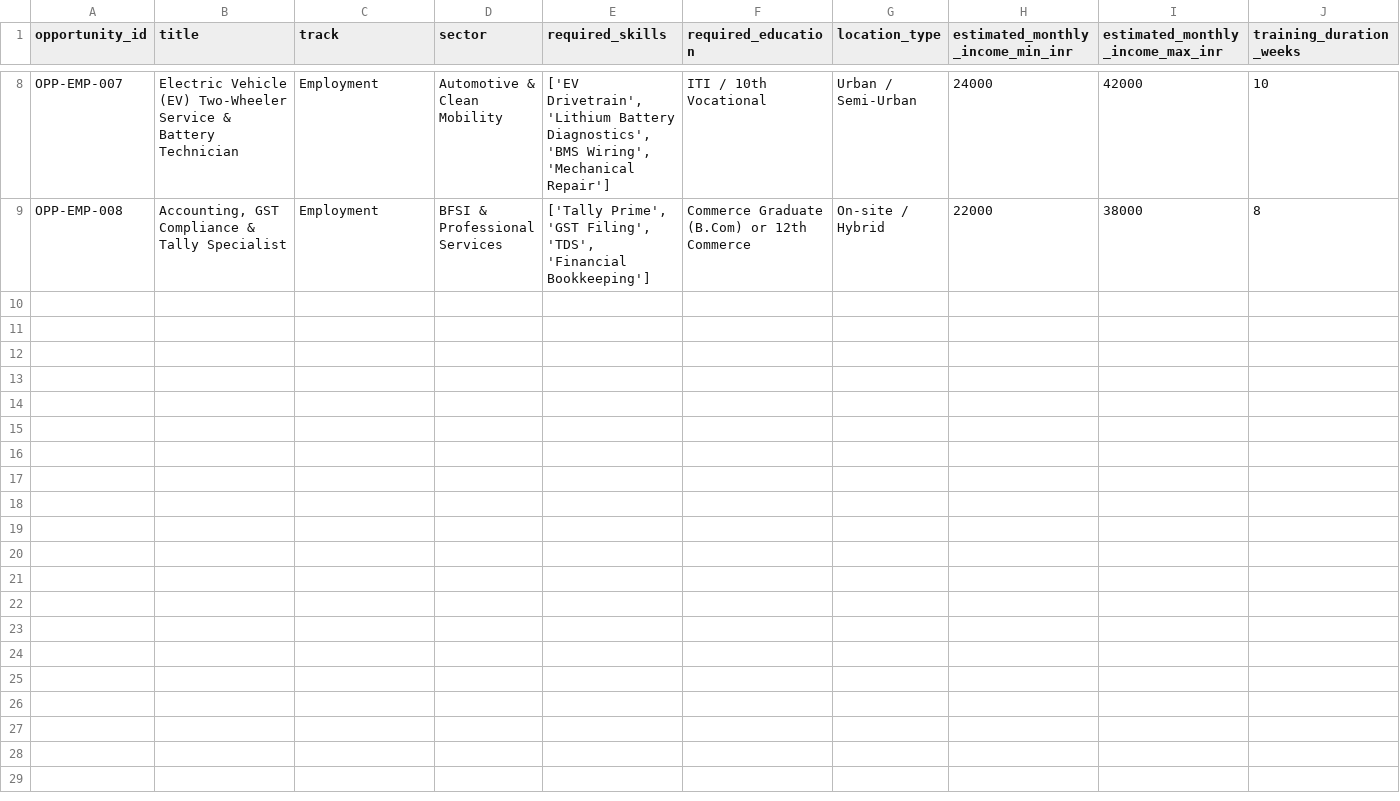
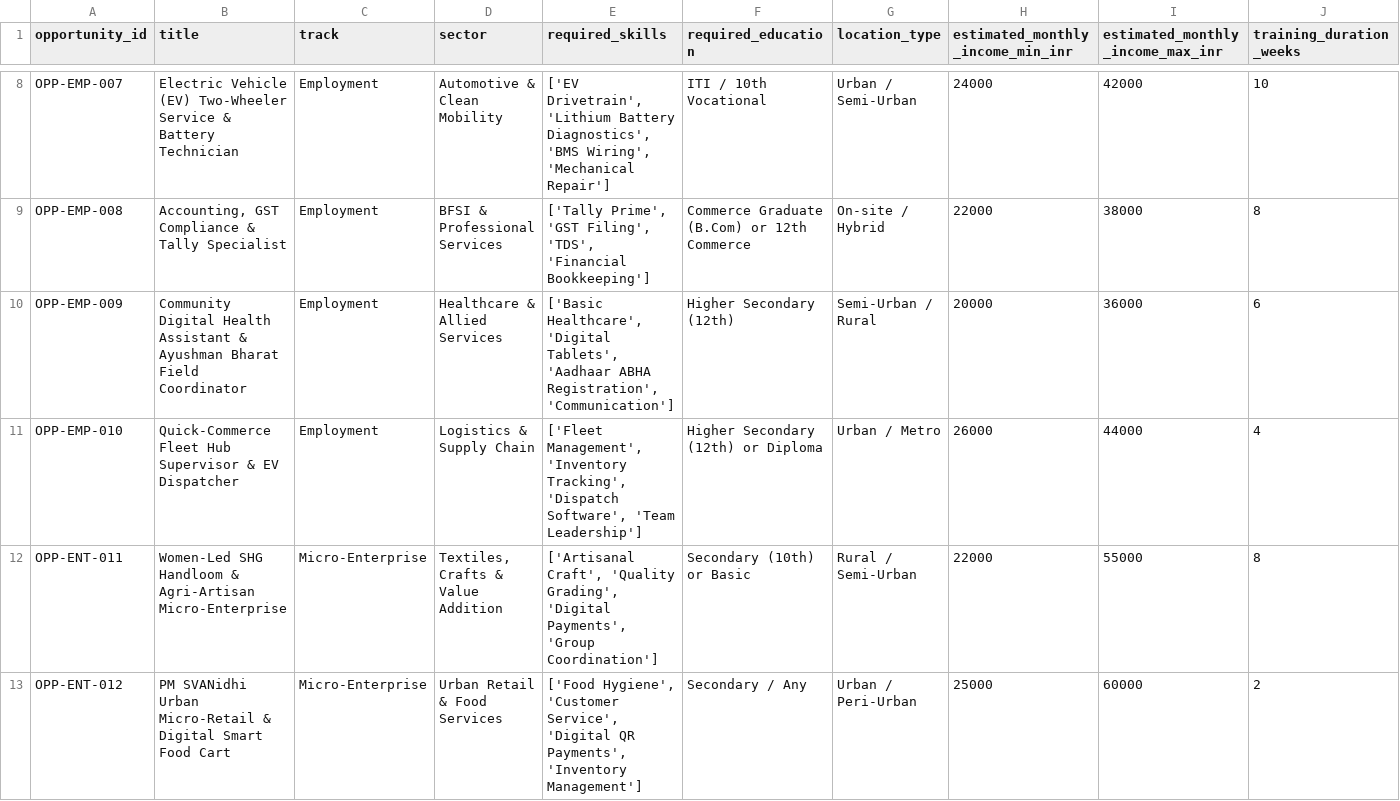
Before and after one commit to adityasingh221204-wq/AAYAM, a CSV file: data/processed/opportunities/opportunity_catalogue.csv, drawn as a sheet; only a part is shown, gaps mark what is left out; rows hold the shown columns only; the diff names each change by its address in the sheet, - before the commit and + after, or states it on an @@ line.

```diff
--- a/data/processed/opportunities/opportunity_catalogue.csv
+++ b/data/processed/opportunities/opportunity_catalogue.csv
+row 10: OPP-EMP-009 | Community Digital Health Assistant & Ayushman Bharat Field Coordinator | Employment | Healthcare & Allied Services | ['Basic Healthcare', 'Digital Tablets', 'Aadhaar ABHA Registration', 'Communication'] | Higher Secondary (12th) | Semi-Urban / Rural | 20000 | 36000 | 6
+row 11: OPP-EMP-010 | Quick-Commerce Fleet Hub Supervisor & EV Dispatcher | Employment | Logistics & Supply Chain | ['Fleet Management', 'Inventory Tracking', 'Dispatch Software', 'Team Leadership'] | Higher Secondary (12th) or Diploma | Urban / Metro | 26000 | 44000 | 4
+row 12: OPP-ENT-011 | Women-Led SHG Handloom & Agri-Artisan Micro-Enterprise | Micro-Enterprise | Textiles, Crafts & Value Addition | ['Artisanal Craft', 'Quality Grading', 'Digital Payments', 'Group Coordination'] | Secondary (10th) or Basic | Rural / Semi-Urban | 22000 | 55000 | 8
+row 13: OPP-ENT-012 | PM SVANidhi Urban Micro-Retail & Digital Smart Food Cart | Micro-Enterprise | Urban Retail & Food Services | ['Food Hygiene', 'Customer Service', 'Digital QR Payments', 'Inventory Management'] | Secondary / Any | Urban / Peri-Urban | 25000 | 60000 | 2
```
Also changed, not shown: 8 other files.
